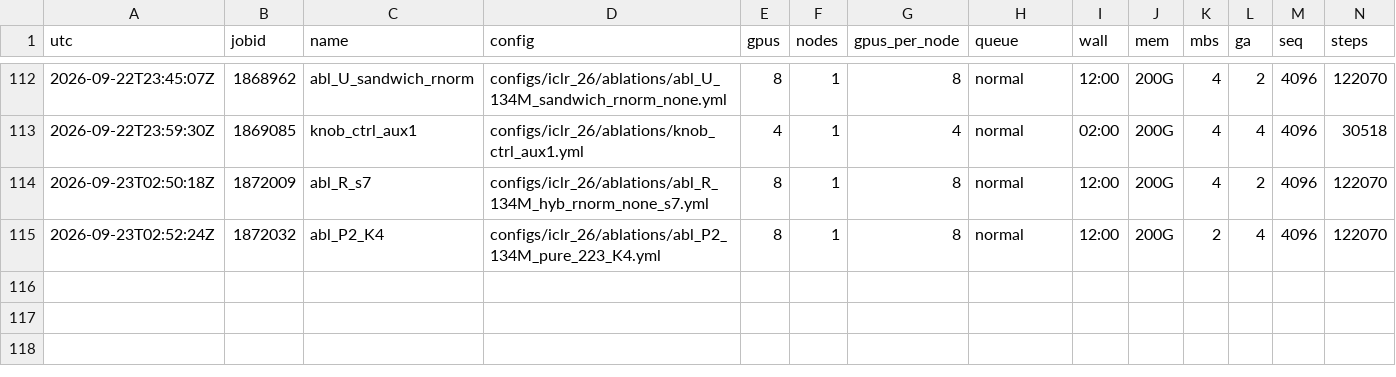
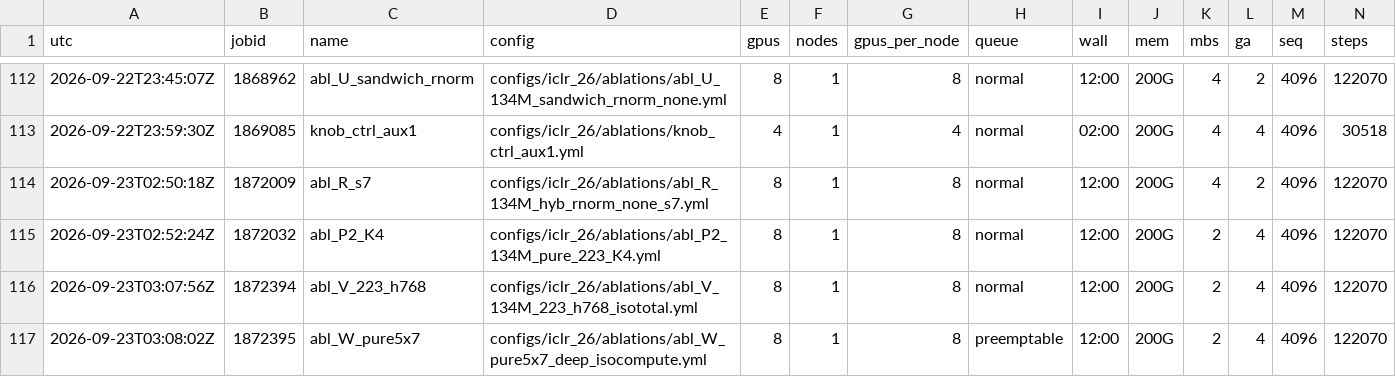
Before and after one commit to nimadehmamy/dolomite-engine, a TSV file: experiments/boltzmann-moe/logs/launch_ledger.tsv, drawn as a sheet; only a part is shown, gaps mark what is left out; rows hold the shown columns only; the diff names each change by its address in the sheet, - before the commit and + after, or states it on an @@ line.

```diff
--- a/experiments/boltzmann-moe/logs/launch_ledger.tsv
+++ b/experiments/boltzmann-moe/logs/launch_ledger.tsv
+row 116: 2026-09-23T03:07:56Z | 1872394 | abl_V_223_h768 | configs/iclr_26/ablations/abl_V_134M_223_h768_isototal.yml | 8 | 1 | 8 | normal | 12:00 | 200G | 2 | 4 | 4096 | 122070
+row 117: 2026-09-23T03:08:02Z | 1872395 | abl_W_pure5x7 | configs/iclr_26/ablations/abl_W_pure5x7_deep_isocompute.yml | 8 | 1 | 8 | preemptable | 12:00 | 200G | 2 | 4 | 4096 | 122070
```
Also changed, not shown: 6 other files.
